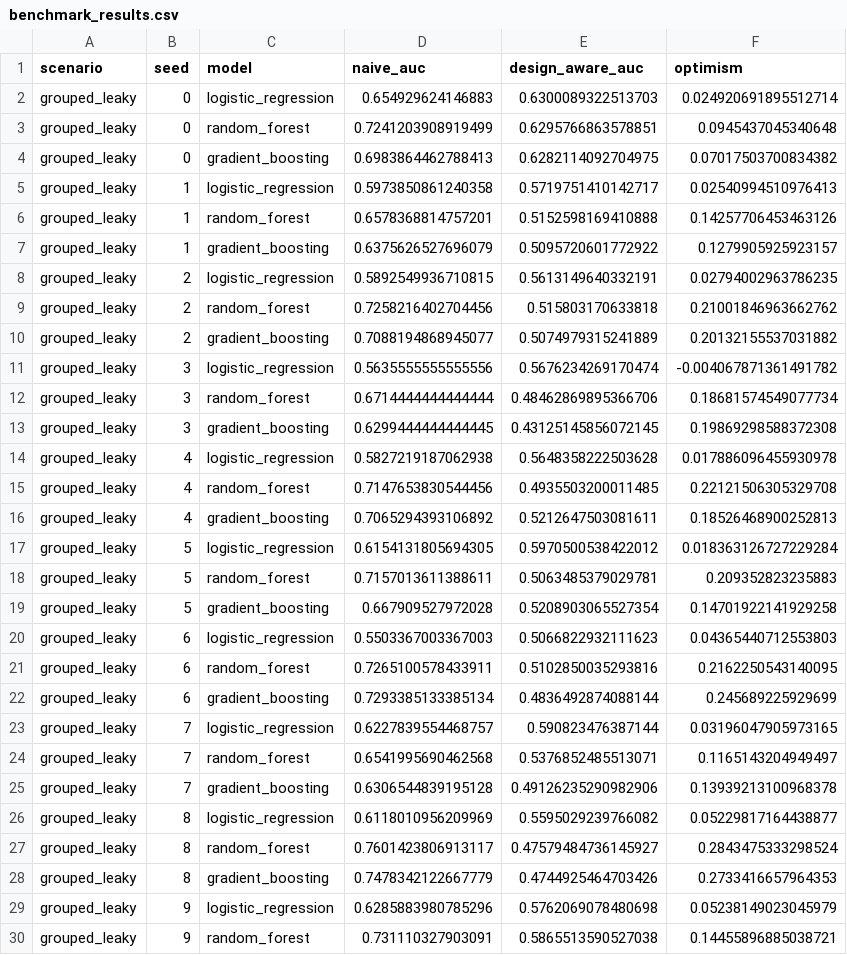
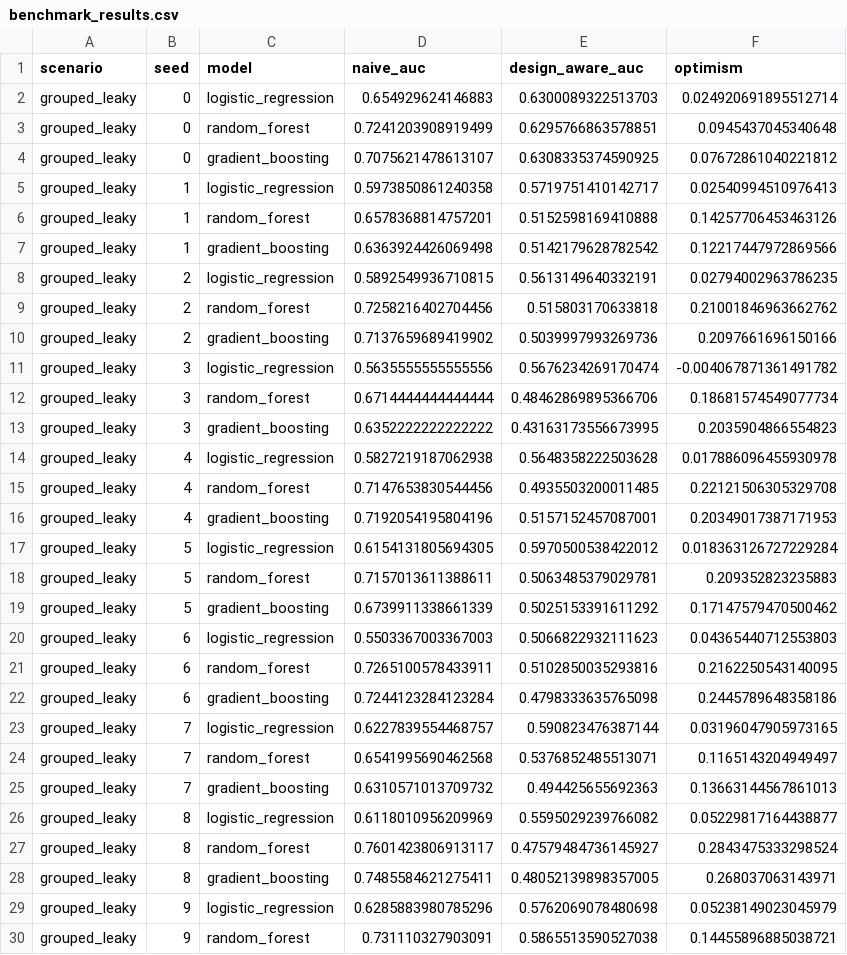
Before and after one commit to kamaldeenjnr/researchguard-ml, a CSV file: benchmarks/results/benchmark_results.csv, drawn as a sheet; only a part is shown; the diff covers the shown part only.

```diff
--- a/benchmarks/results/benchmark_results.csv
+++ b/benchmarks/results/benchmark_results.csv
@@ -3,27 +3,27 @@ grouped_leaky,0,logistic_regression,0.654929624146883,0.6300089322513703,0.02492
 grouped_leaky,0,random_forest,0.7241203908919499,0.6295766863578851,0.0945437045340648
-grouped_leaky,0,gradient_boosting,0.6983864462788413,0.6282114092704975,0.07017503700834382
+grouped_leaky,0,gradient_boosting,0.7075621478613107,0.6308335374590925,0.07672861040221812
 grouped_leaky,1,logistic_regression,0.5973850861240358,0.5719751410142717,0.02540994510976413
 grouped_leaky,1,random_forest,0.6578368814757201,0.5152598169410888,0.14257706453463126
-grouped_leaky,1,gradient_boosting,0.6375626527696079,0.5095720601772922,0.1279905925923157
+grouped_leaky,1,gradient_boosting,0.6363924426069498,0.5142179628782542,0.12217447972869566
 grouped_leaky,2,logistic_regression,0.5892549936710815,0.5613149640332191,0.02794002963786235
 grouped_leaky,2,random_forest,0.7258216402704456,0.515803170633818,0.21001846963662762
-grouped_leaky,2,gradient_boosting,0.7088194868945077,0.5074979315241889,0.20132155537031882
+grouped_leaky,2,gradient_boosting,0.7137659689419902,0.5039997993269736,0.2097661696150166
 grouped_leaky,3,logistic_regression,0.5635555555555556,0.5676234269170474,-0.004067871361491782
 grouped_leaky,3,random_forest,0.6714444444444444,0.48462869895366706,0.18681574549077734
-grouped_leaky,3,gradient_boosting,0.6299444444444445,0.43125145856072145,0.19869298588372308
+grouped_leaky,3,gradient_boosting,0.6352222222222222,0.43163173556673995,0.2035904866554823
 grouped_leaky,4,logistic_regression,0.5827219187062938,0.5648358222503628,0.017886096455930978
 grouped_leaky,4,random_forest,0.7147653830544456,0.4935503200011485,0.22121506305329708
-grouped_leaky,4,gradient_boosting,0.7065294393106892,0.5212647503081611,0.18526468900252813
+grouped_leaky,4,gradient_boosting,0.7192054195804196,0.5157152457087001,0.20349017387171953
 grouped_leaky,5,logistic_regression,0.6154131805694305,0.5970500538422012,0.018363126727229284
 grouped_leaky,5,random_forest,0.7157013611388611,0.5063485379029781,0.209352823235883
-grouped_leaky,5,gradient_boosting,0.667909527972028,0.5208903065527354,0.14701922141929258
+grouped_leaky,5,gradient_boosting,0.6739911338661339,0.5025153391611292,0.17147579470500462
 grouped_leaky,6,logistic_regression,0.5503367003367003,0.5066822932111623,0.04365440712553803
 grouped_leaky,6,random_forest,0.7265100578433911,0.5102850035293816,0.2162250543140095
-grouped_leaky,6,gradient_boosting,0.7293385133385134,0.4836492874088144,0.245689225929699
+grouped_leaky,6,gradient_boosting,0.7244123284123284,0.4798333635765098,0.2445789648358186
 grouped_leaky,7,logistic_regression,0.6227839554468757,0.590823476387144,0.03196047905973165
 grouped_leaky,7,random_forest,0.6541995690462568,0.5376852485513071,0.1165143204949497
-grouped_leaky,7,gradient_boosting,0.6306544839195128,0.49126235290982906,0.13939213100968378
+grouped_leaky,7,gradient_boosting,0.6310571013709732,0.494425655692363,0.13663144567861013
 grouped_leaky,8,logistic_regression,0.6118010956209969,0.5595029239766082,0.05229817164438877
 grouped_leaky,8,random_forest,0.7601423806913117,0.47579484736145927,0.2843475333298524
-grouped_leaky,8,gradient_boosting,0.7478342122667779,0.4744925464703426,0.2733416657964353
+grouped_leaky,8,gradient_boosting,0.7485584621275411,0.48052139898357005,0.268037063143971
 grouped_leaky,9,logistic_regression,0.6285883980785296,0.5762069078480698,0.05238149023045979
```
Also changed, not shown: 93 edited cells elsewhere in this file, 24 other files.
